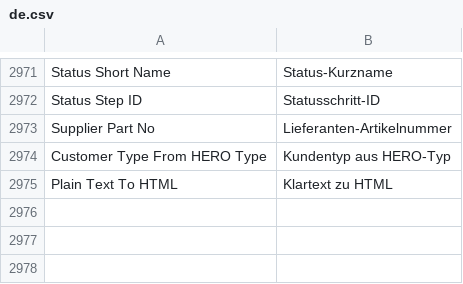
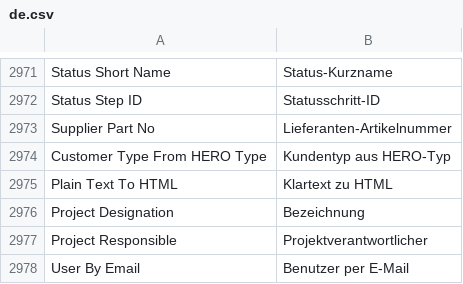
Before and after one commit to unwichtigfett/hero_integration, a CSV file: hero_integration/translations/de.csv, drawn as a sheet; only a part is shown, gaps mark what is left out; the diff names each change by its address in the sheet, - before the commit and + after, or states it on an @@ line.

Commit message:
Import lead source, project designation, responsible person, assignees and task author
Owner decision 2026-11-03 after the field-usage check:
- Customer contract v5 reads source -> Customer Source.
- Project contract v4 reads name (Project Designation), partner_source
  (Source), the responsible partner (Project Responsible, User by e-mail)
  and the assigned users, which become native ToDo assignments (no e-mail;
  only the import's own ToDos are closed when HERO removes an assignee).
- Task author (already in the approved task query) -> Created By.
Users are matched by e-mail; unmatched people leave the field empty and are
filled by a later sync once the ERPNext user exists. Patch
v0_3.people_and_source_fields adds rules, contract versions and service
queries; the Customer and Project read services need a new approval.

```diff
--- a/hero_integration/translations/de.csv
+++ b/hero_integration/translations/de.csv
+row 2976: Project Designation | Bezeichnung
+row 2977: Project Responsible | Projektverantwortlicher
+row 2978: User By Email | Benutzer per E-Mail
```
Also changed, not shown: 17 other files.
